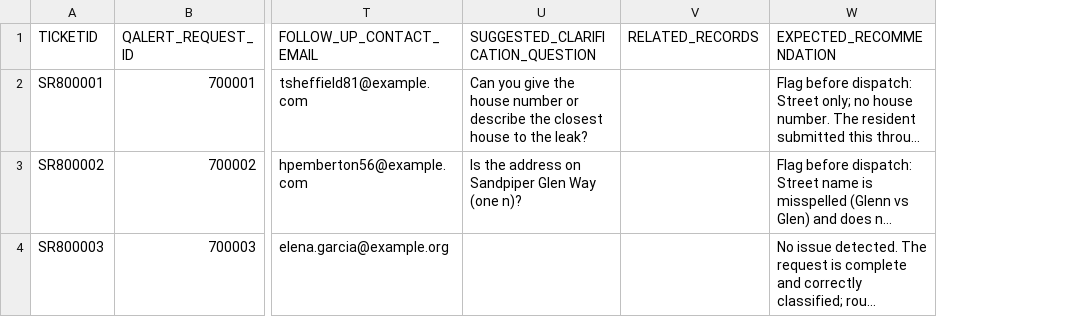
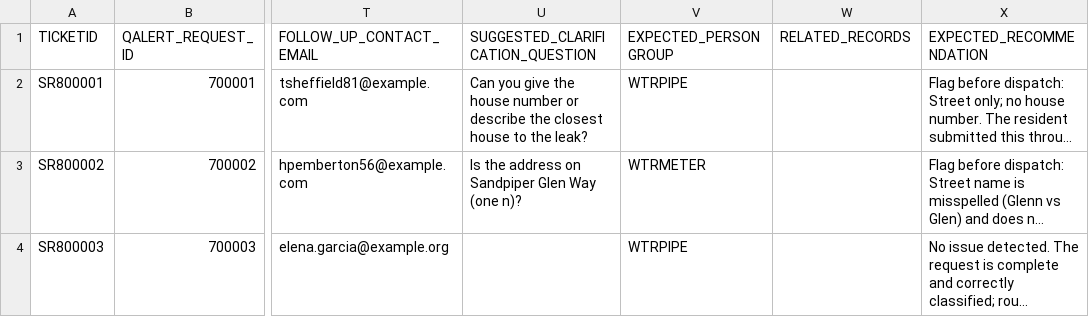
Before and after one commit to unclethien/QAlert-Maximo-Sarasota-County, a CSV file: data/answer-key.csv, drawn as a sheet; only a part is shown, gaps mark what is left out; long unchanged cells end in …; the diff covers the shown part only; the diff names each change by its address in the sheet, - before the commit and + after, or states it on an @@ line.

```diff
--- a/data/answer-key.csv
+++ b/data/answer-key.csv
+column V (EXPECTED_PERSONGROUP), rows 2-4: WTRPIPE | WTRMETER | WTRPIPE
```
Also changed, not shown: 15 edited cells elsewhere in this file, data/maximo/sr.csv, data/maximo/wo.csv, 7 other files.
